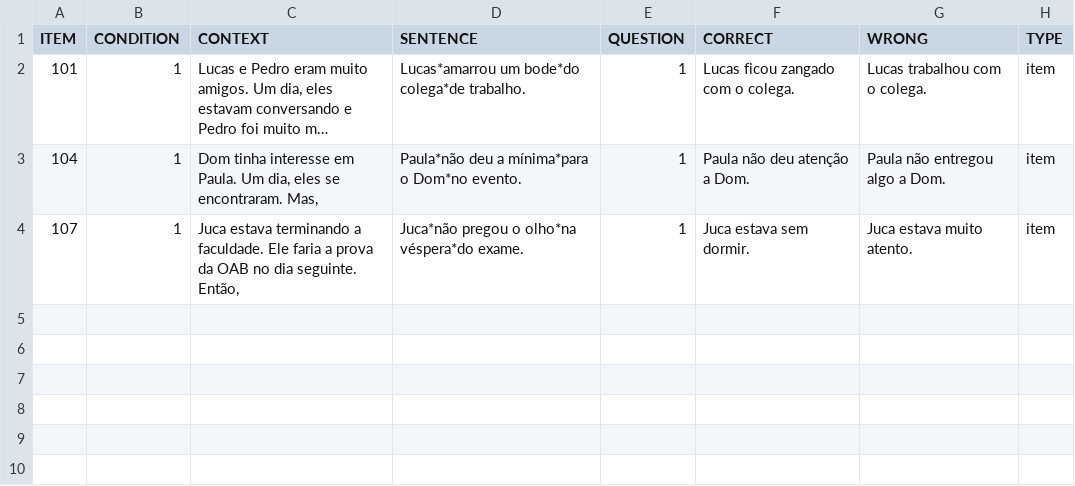
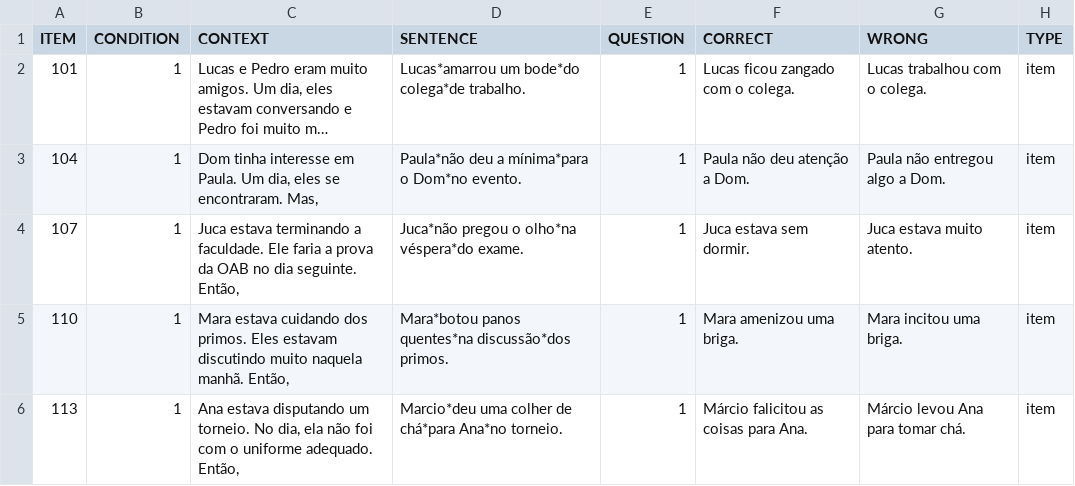
Before and after one commit to yasufmg/experimentolais, a CSV file: chunk_includes/experiment.csv, drawn as a sheet; long unchanged cells end in …; the diff names each change by its address in the sheet, - before the commit and + after, or states it on an @@ line.

Commit message:
Update experiment.csv

```diff
--- a/chunk_includes/experiment.csv
+++ b/chunk_includes/experiment.csv
+row 5: 110 | 1 | Mara estava cuidando dos primos. Eles estavam discutindo muito naquela manhã. Então, | Mara*botou panos quentes*na discussão*dos primos. | 1 | Mara amenizou uma briga. | Mara incitou uma briga. | item
+row 6: 113 | 1 | Ana estava disputando um torneio. No dia, ela não foi com o uniforme adequado. Então, | Marcio*deu uma colher de chá*para Ana*no torneio. | 1 | Márcio falicitou as coisas para Ana. | Márcio levou Ana para tomar chá. | item
```
